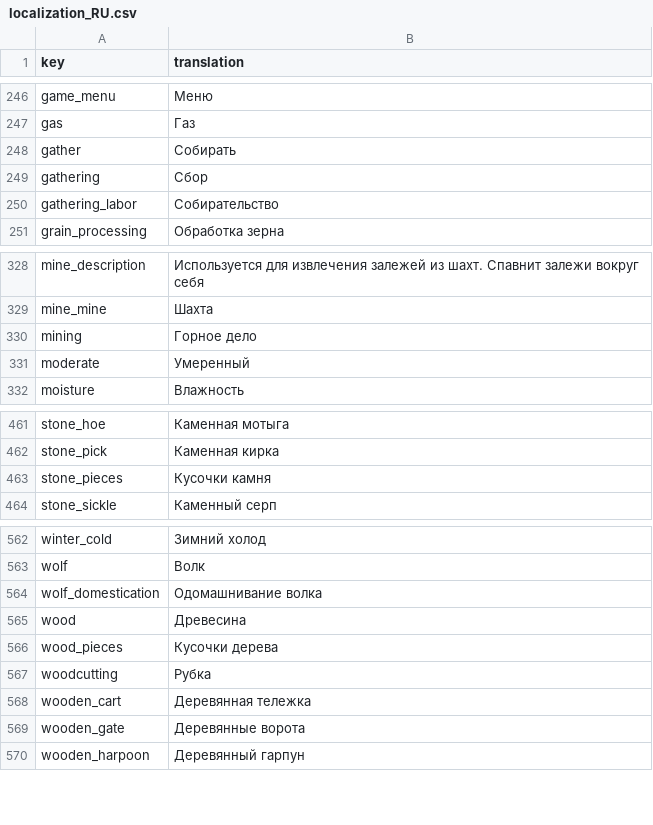
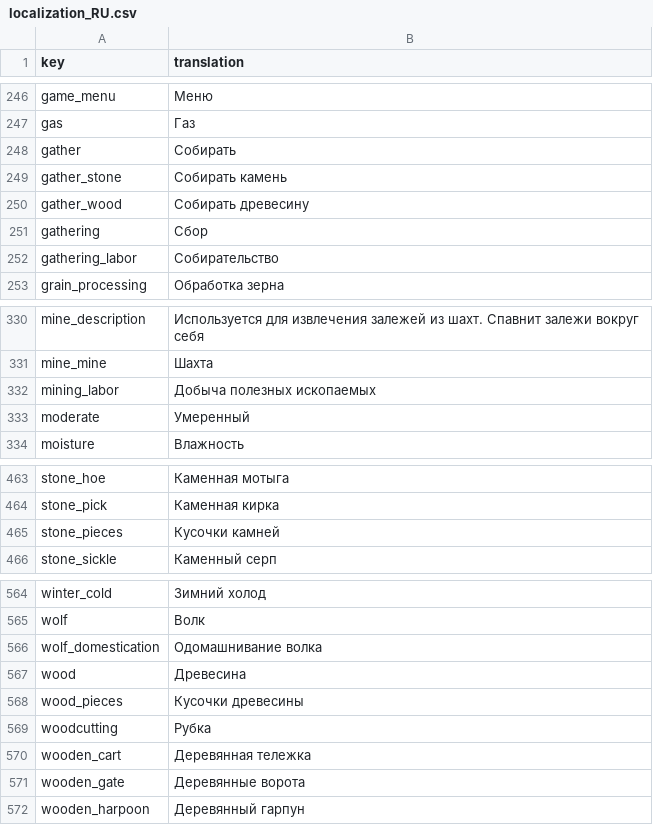
Before and after one commit to TheRickMountain/Paleon, a CSV file: Technolithic/Technolithic/Content/Fonts/localization_RU.csv, drawn as a sheet; only a part is shown, gaps mark what is left out.

Commit message:
Migration of mining and gathering to interaction system
- Added 2 new actions "Gather wood" and "Gather stone"
- Stone and wood pieces now have 2 stages

```diff
--- a/Technolithic/Technolithic/Content/Fonts/localization_RU.csv
+++ b/Technolithic/Technolithic/Content/Fonts/localization_RU.csv
@@ -248,2 +248,4 @@ gas,Газ
 gather,Собирать
+gather_stone,Собирать камень
+gather_wood,Собирать древесину
 gathering,Сбор
@@ -329,3 +331,3 @@ mine_description,Используется для извлечения залеж
 mine_mine,Шахта
-mining,Горное дело
+mining_labor,Добыча полезных ископаемых
 moderate,Умеренный
@@ -462,3 +464,3 @@ stone_hoe,Каменная мотыга
 stone_pick,Каменная кирка
-stone_pieces,Кусочки камня
+stone_pieces,Кусочки камней
 stone_sickle,Каменный серп
@@ -566,3 +568,3 @@ wolf_domestication,Одомашнивание волка
 wood,Древесина
-wood_pieces,Кусочки дерева
+wood_pieces,Кусочки древесины
 woodcutting,Рубка
```
Also changed, not shown: Technolithic/Technolithic/Content/Fonts/localization_DE.csv, Technolithic/Technolithic/Content/Fonts/localization_EN.csv, 36 other files.
